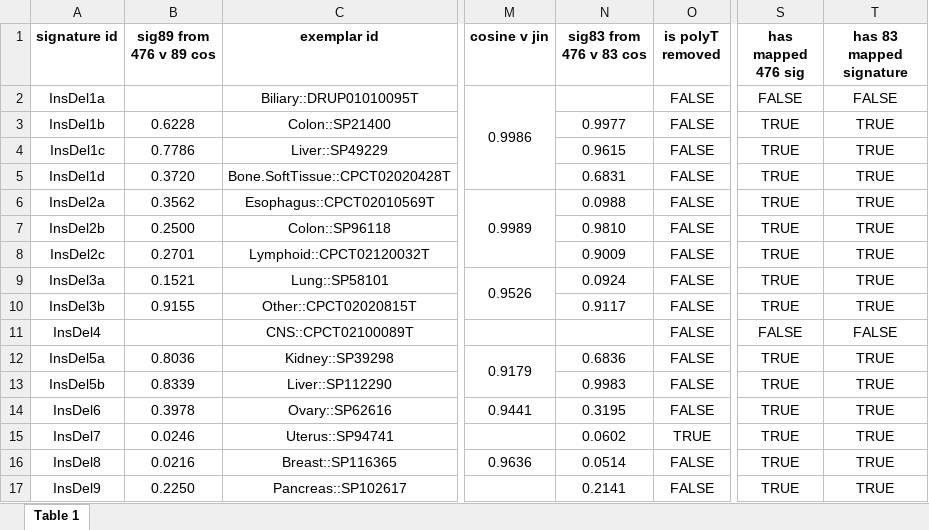
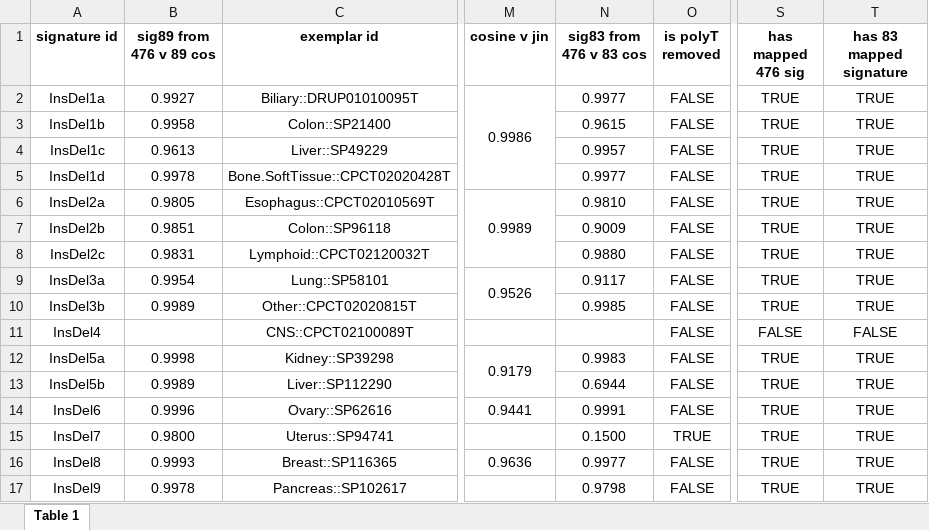
Before and after one commit to liumoLM/Code_Liu_2025, an Excel workbook: vignette/prot_table_1.xlsx, sheet Table 1, drawn as a sheet; only a part is shown, gaps mark what is left out; values as stored, in another font and other column widths than the file's, no borders; the diff covers the shown part only; the diff names each change by its address in the sheet, - before the commit and + after, or states it on an @@ line.

```diff
--- a/vignette/prot_table_1.xlsx (sheet Table 1)
+++ b/vignette/prot_table_1.xlsx (sheet Table 1)
-B2 (sig89 from 476 v 89 cos): (empty)
+B2 (sig89 from 476 v 89 cos): 0.9927
-N2 (sig83 from 476 v 83 cos): (empty)
+N2 (sig83 from 476 v 83 cos): 0.9977
-S2 (has mapped 476 sig): FALSE
+S2 (has mapped 476 sig): TRUE
-T2 (has 83 mapped signature): FALSE
+T2 (has 83 mapped signature): TRUE
-B3 (sig89 from 476 v 89 cos): 0.6228
+B3 (sig89 from 476 v 89 cos): 0.9958
-N3 (sig83 from 476 v 83 cos): 0.9977
+N3 (sig83 from 476 v 83 cos): 0.9615
-B4 (sig89 from 476 v 89 cos): 0.7786
+B4 (sig89 from 476 v 89 cos): 0.9613
-N4 (sig83 from 476 v 83 cos): 0.9615
+N4 (sig83 from 476 v 83 cos): 0.9957
-B5 (sig89 from 476 v 89 cos): 0.3720
+B5 (sig89 from 476 v 89 cos): 0.9978
-N5 (sig83 from 476 v 83 cos): 0.6831
+N5 (sig83 from 476 v 83 cos): 0.9977
-B6 (sig89 from 476 v 89 cos): 0.3562
+B6 (sig89 from 476 v 89 cos): 0.9805
-N6 (sig83 from 476 v 83 cos): 0.0988
+N6 (sig83 from 476 v 83 cos): 0.9810
-B7 (sig89 from 476 v 89 cos): 0.2500
+B7 (sig89 from 476 v 89 cos): 0.9851
-N7 (sig83 from 476 v 83 cos): 0.9810
+N7 (sig83 from 476 v 83 cos): 0.9009
-B8 (sig89 from 476 v 89 cos): 0.2701
+B8 (sig89 from 476 v 89 cos): 0.9831
-N8 (sig83 from 476 v 83 cos): 0.9009
+N8 (sig83 from 476 v 83 cos): 0.9880
-B9 (sig89 from 476 v 89 cos): 0.1521
+B9 (sig89 from 476 v 89 cos): 0.9954
-N9 (sig83 from 476 v 83 cos): 0.0924
+N9 (sig83 from 476 v 83 cos): 0.9117
-B10 (sig89 from 476 v 89 cos): 0.9155
+B10 (sig89 from 476 v 89 cos): 0.9989
-N10 (sig83 from 476 v 83 cos): 0.9117
+N10 (sig83 from 476 v 83 cos): 0.9985
-B12 (sig89 from 476 v 89 cos): 0.8036
+B12 (sig89 from 476 v 89 cos): 0.9998
-N12 (sig83 from 476 v 83 cos): 0.6836
+N12 (sig83 from 476 v 83 cos): 0.9983
-B13 (sig89 from 476 v 89 cos): 0.8339
+B13 (sig89 from 476 v 89 cos): 0.9989
-N13 (sig83 from 476 v 83 cos): 0.9983
+N13 (sig83 from 476 v 83 cos): 0.6944
-B14 (sig89 from 476 v 89 cos): 0.3978
+B14 (sig89 from 476 v 89 cos): 0.9996
-N14 (sig83 from 476 v 83 cos): 0.3195
+N14 (sig83 from 476 v 83 cos): 0.9991
-B15 (sig89 from 476 v 89 cos): 0.0246
+B15 (sig89 from 476 v 89 cos): 0.9800
-N15 (sig83 from 476 v 83 cos): 0.0602
+N15 (sig83 from 476 v 83 cos): 0.1500
-B16 (sig89 from 476 v 89 cos): 0.0216
+B16 (sig89 from 476 v 89 cos): 0.9993
-N16 (sig83 from 476 v 83 cos): 0.0514
+N16 (sig83 from 476 v 83 cos): 0.9977
-B17 (sig89 from 476 v 89 cos): 0.2250
+B17 (sig89 from 476 v 89 cos): 0.9978
-N17 (sig83 from 476 v 83 cos): 0.2141
+N17 (sig83 from 476 v 83 cos): 0.9798
```
Also changed, not shown: 58 edited cells elsewhere in this sheet, 9 other files.
